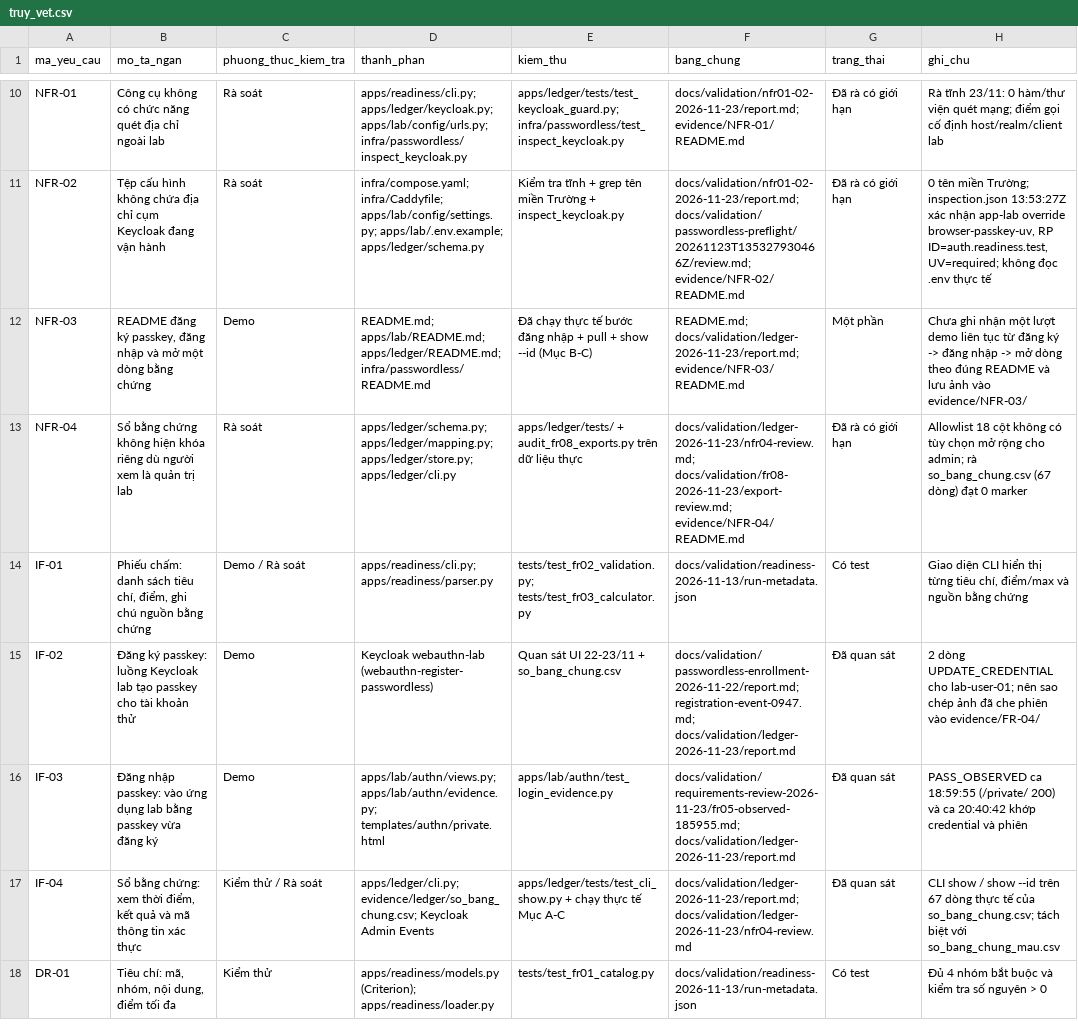
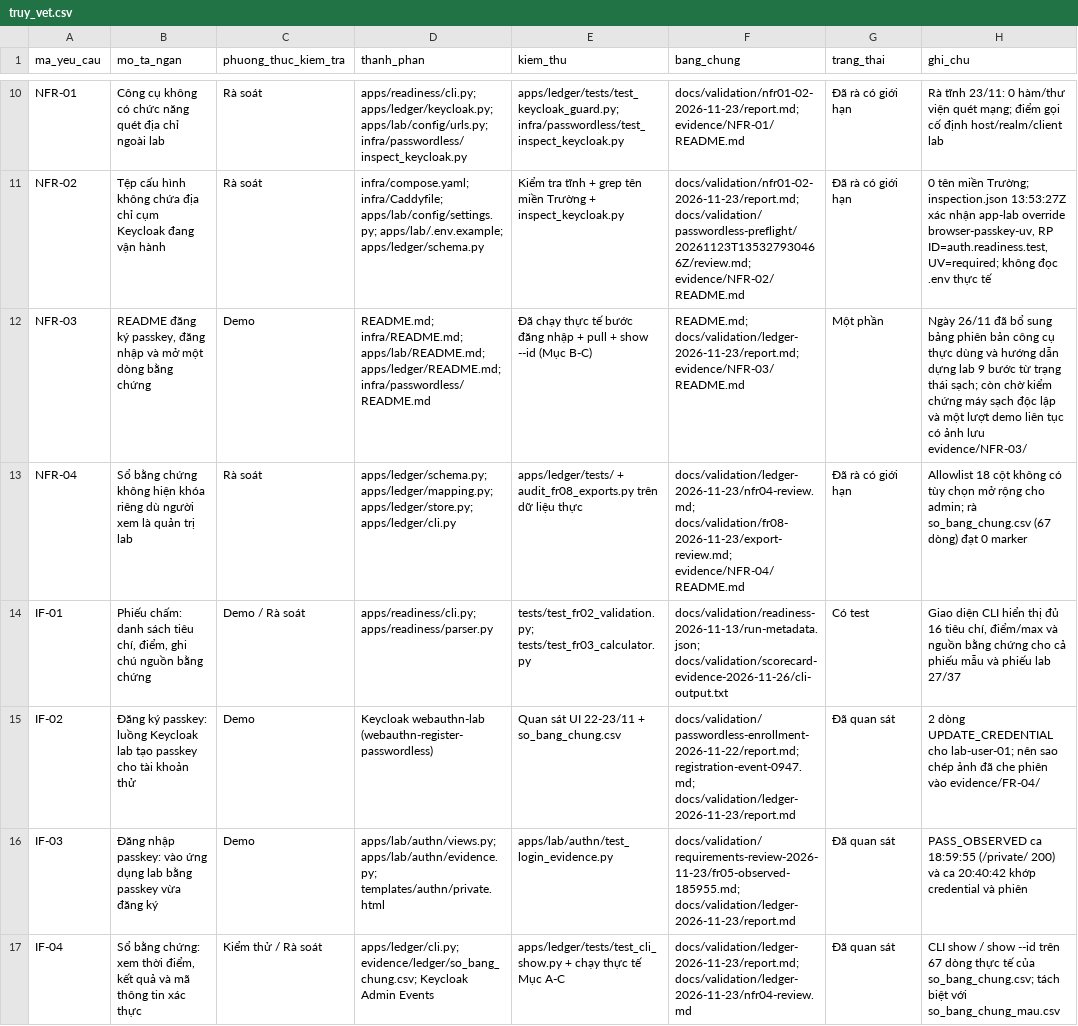
Before and after one commit to Keri0s/keycloak-webauthn-readiness, a CSV file: docs/truy_vet.csv, drawn as a sheet; only a part is shown, gaps mark what is left out; the shorter side is filled out with more unchanged rows; the diff covers the shown part only.

Commit message:
Add 2026-11-26 real lab scorecard (27/37), evidence, and clean setup README

```diff
--- a/docs/truy_vet.csv
+++ b/docs/truy_vet.csv
@@ -11,5 +11,5 @@ NFR-01,"Công cụ không có chức năng quét địa chỉ ngoài lab",Rà so
 NFR-02,"Tệp cấu hình không chứa địa chỉ cụm Keycloak đang vận hành",Rà soát,"infra/compose.yaml; infra/Caddyfile; apps/lab/config/settings.py; apps/lab/.env.example; apps/ledger/schema.py","Kiểm tra tĩnh + grep tên miền Trường + inspect_keycloak.py","docs/validation/nfr01-02-2026-11-23/report.md; docs/validation/passwordless-preflight/20261123T135327930466Z/review.md; evidence/NFR-02/README.md","Đã rà có giới hạn","0 tên miền Trường; inspection.json 13:53:27Z xác nhận app-lab override browser-passkey-uv, RP ID=auth.readiness.test, UV=required; không đọc .env thực tế"
-NFR-03,"README đăng ký passkey, đăng nhập và mở một dòng bằng chứng",Demo,"README.md; apps/lab/README.md; apps/ledger/README.md; infra/passwordless/README.md","Đã chạy thực tế bước đăng nhập + pull + show --id (Mục B-C)","README.md; docs/validation/ledger-2026-11-23/report.md; evidence/NFR-03/README.md","Một phần","Chưa ghi nhận một lượt demo liên tục từ đăng ký -> đăng nhập -> mở dòng theo đúng README và lưu ảnh vào evidence/NFR-03/"
+NFR-03,"README đăng ký passkey, đăng nhập và mở một dòng bằng chứng",Demo,"README.md; infra/README.md; apps/lab/README.md; apps/ledger/README.md; infra/passwordless/README.md","Đã chạy thực tế bước đăng nhập + pull + show --id (Mục B-C)","README.md; docs/validation/ledger-2026-11-23/report.md; evidence/NFR-03/README.md","Một phần","Ngày 26/11 đã bổ sung bảng phiên bản công cụ thực dùng và hướng dẫn dựng lab 9 bước từ trạng thái sạch; còn chờ kiểm chứng máy sạch độc lập và một lượt demo liên tục có ảnh lưu evidence/NFR-03/"
 NFR-04,"Sổ bằng chứng không hiện khóa riêng dù người xem là quản trị lab",Rà soát,"apps/ledger/schema.py; apps/ledger/mapping.py; apps/ledger/store.py; apps/ledger/cli.py","apps/ledger/tests/ + audit_fr08_exports.py trên dữ liệu thực","docs/validation/ledger-2026-11-23/nfr04-review.md; docs/validation/fr08-2026-11-23/export-review.md; evidence/NFR-04/README.md","Đã rà có giới hạn","Allowlist 18 cột không có tùy chọn mở rộng cho admin; rà so_bang_chung.csv (67 dòng) đạt 0 marker"
-IF-01,"Phiếu chấm: danh sách tiêu chí, điểm, ghi chú nguồn bằng chứng",Demo / Rà soát,"apps/readiness/cli.py; apps/readiness/parser.py","tests/test_fr02_validation.py; tests/test_fr03_calculator.py","docs/validation/readiness-2026-11-13/run-metadata.json","Có test","Giao diện CLI hiển thị từng tiêu chí, điểm/max và nguồn bằng chứng"
+IF-01,"Phiếu chấm: danh sách tiêu chí, điểm, ghi chú nguồn bằng chứng",Demo / Rà soát,"apps/readiness/cli.py; apps/readiness/parser.py","tests/test_fr02_validation.py; tests/test_fr03_calculator.py","docs/validation/readiness-2026-11-13/run-metadata.json; docs/validation/scorecard-evidence-2026-11-26/cli-output.txt","Có test","Giao diện CLI hiển thị đủ 16 tiêu chí, điểm/max và nguồn bằng chứng cho cả phiếu mẫu và phiếu lab 27/37"
 IF-02,"Đăng ký passkey: luồng Keycloak lab tạo passkey cho tài khoản thử",Demo,"Keycloak webauthn-lab (webauthn-register-passwordless)","Quan sát UI 22-23/11 + so_bang_chung.csv","docs/validation/passwordless-enrollment-2026-11-22/report.md; registration-event-0947.md; docs/validation/ledger-2026-11-23/report.md","Đã quan sát","2 dòng UPDATE_CREDENTIAL cho lab-user-01; nên sao chép ảnh đã che phiên vào evidence/FR-04/"
```
Also changed, not shown: 6 edited cells elsewhere in this file, 19 other files.
